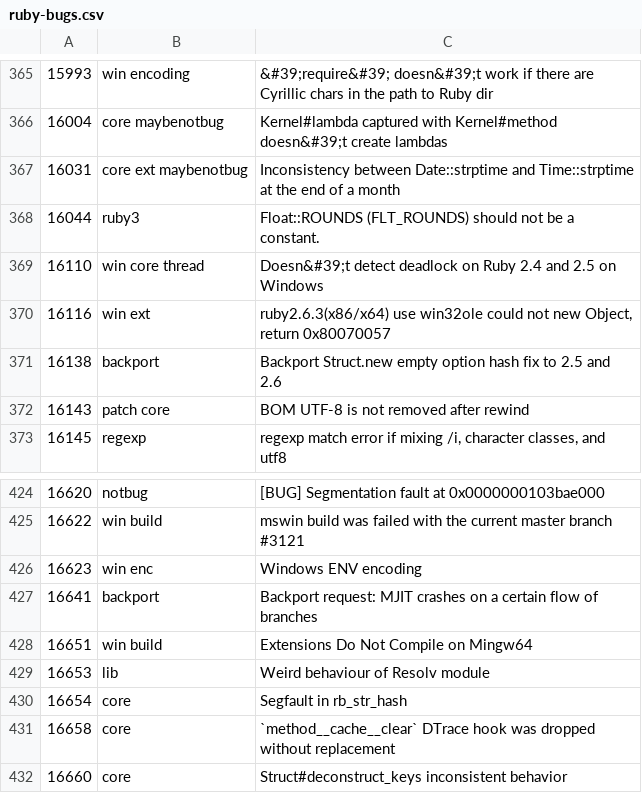
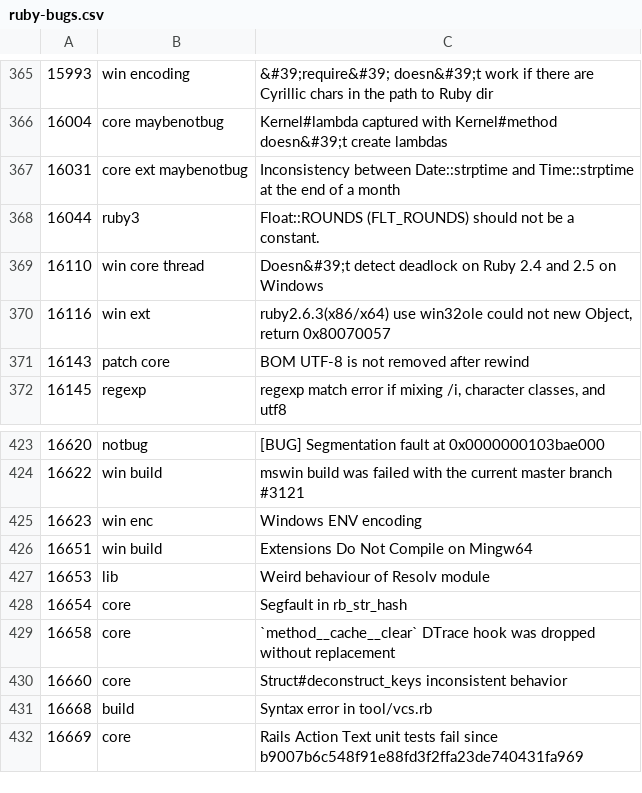
Before and after one commit to andrewdev35/tagged-ruby-bugs, a CSV file: ruby-bugs.csv, drawn as a sheet; only a part is shown, gaps mark what is left out.

Commit message:
Update ruby bugs

```diff
--- a/ruby-bugs.csv
+++ b/ruby-bugs.csv
@@ -370,3 +370,2 @@
 16116,win ext,"ruby2.6.3(x86/x64)  use win32ole could not new Object, return 0x80070057"
-16138,backport,Backport Struct.new empty option hash fix to 2.5 and 2.6
 16143,patch core,BOM UTF-8 is not removed after rewind
@@ -426,3 +425,2 @@
 16623,win enc,Windows ENV encoding
-16641,backport,Backport request: MJIT crashes on a certain flow of branches
 16651,win build,Extensions Do Not Compile on Mingw64
@@ -432 +430,3 @@
 16660,core,Struct#deconstruct_keys inconsistent behavior
+16668,build,Syntax error in tool/vcs.rb
+16669,core,Rails Action Text unit tests fail since b9007b6c548f91e88fd3f2ffa23de740431fa969
```
